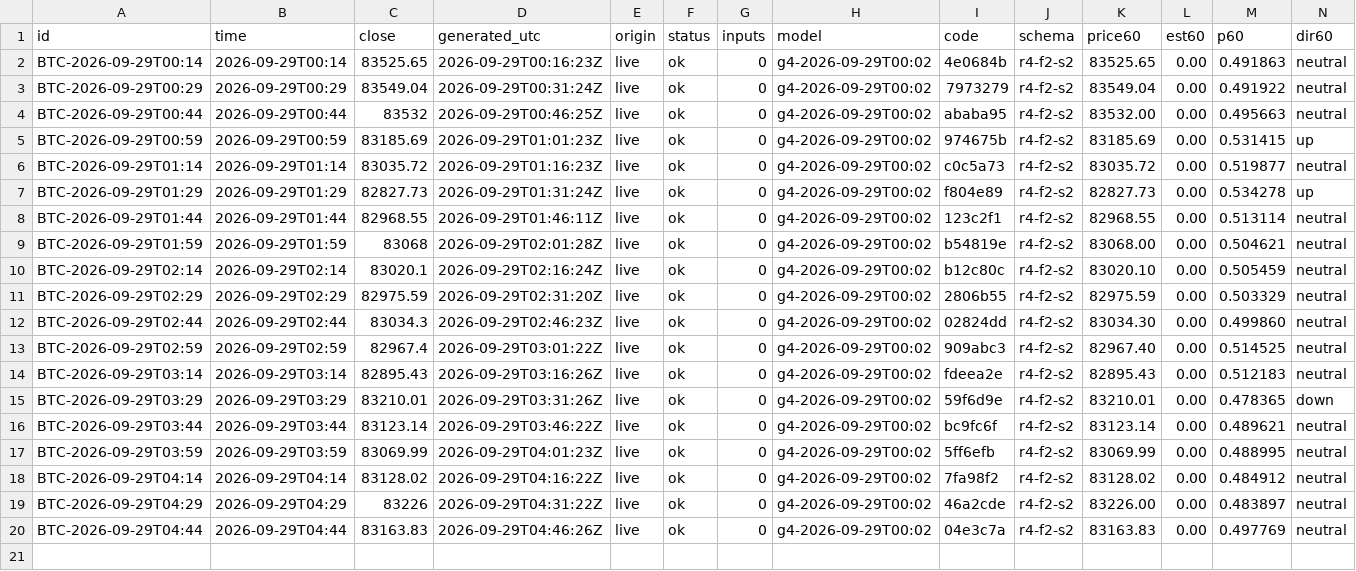
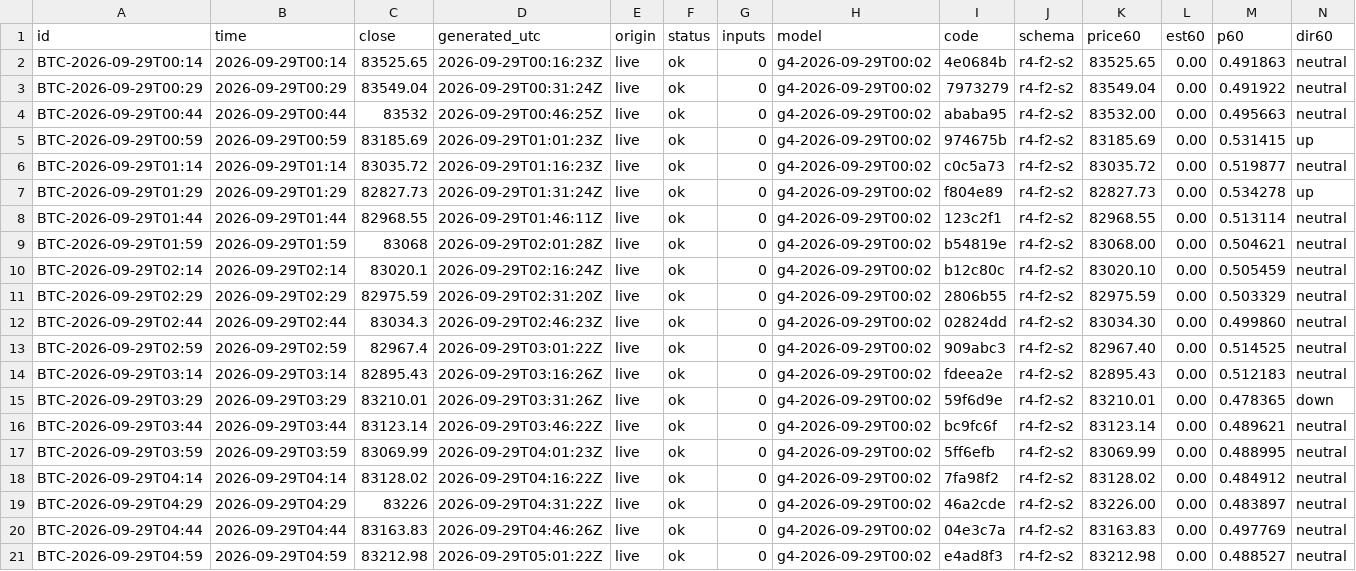
Before and after one commit to omidabduli/bitcoin-self-improving-prediction, a CSV file: data/predictions/2026-09-29.csv, drawn as a sheet; only a part is shown; rows hold the shown columns only; the diff names each change by its address in the sheet, - before the commit and + after, or states it on an @@ line.

```diff
--- a/data/predictions/2026-09-29.csv
+++ b/data/predictions/2026-09-29.csv
+row 21: BTC-2026-09-29T04:59 | 2026-09-29T04:59 | 83212.98 | 2026-09-29T05:01:22Z | live | ok | 0 | g4-2026-09-29T00:02 | e4ad8f3 | r4-f2-s2 | 83212.98 | 0.00 | 0.488527 | neutral
```
Also changed, not shown: 3 other files.
